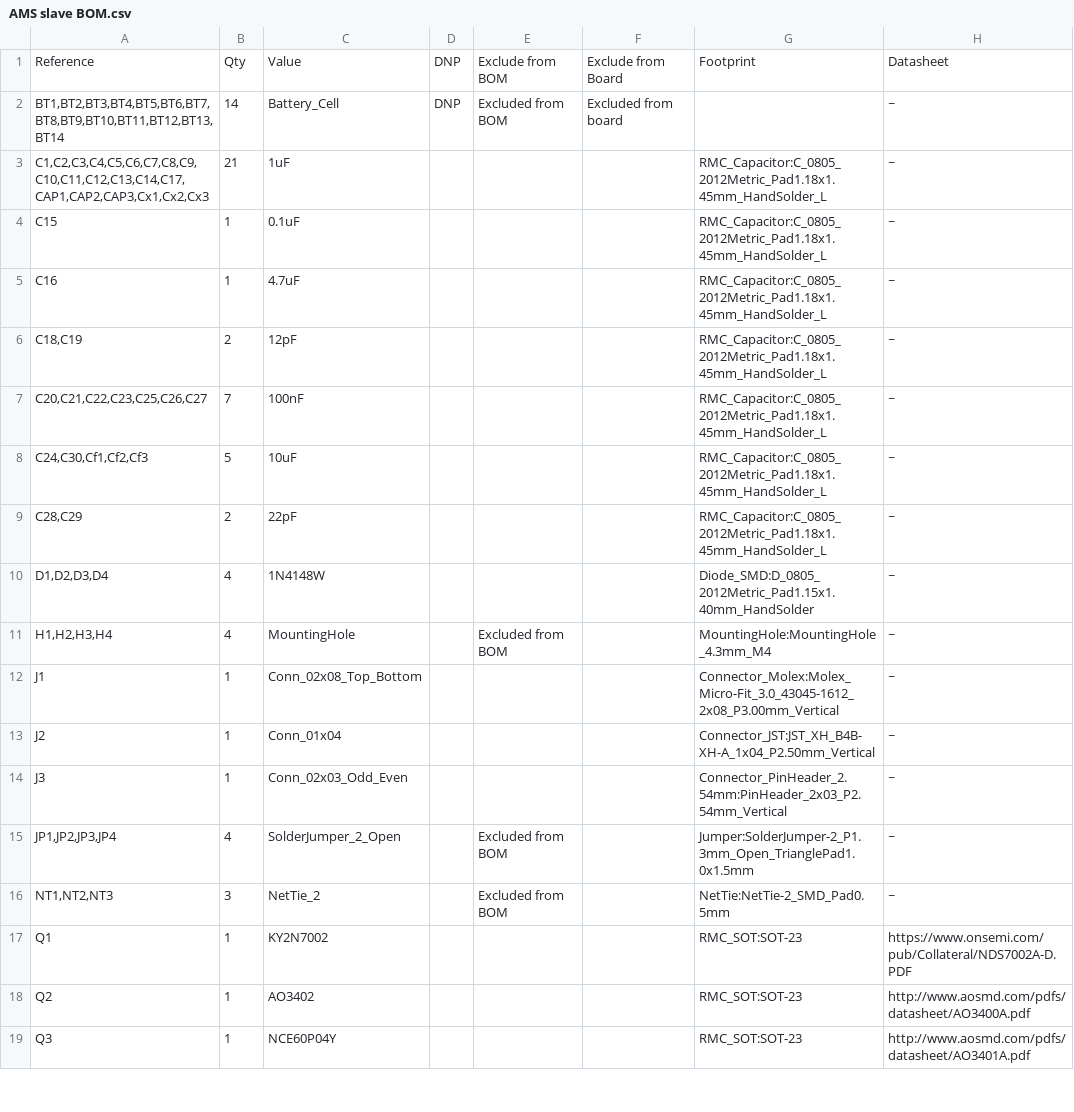
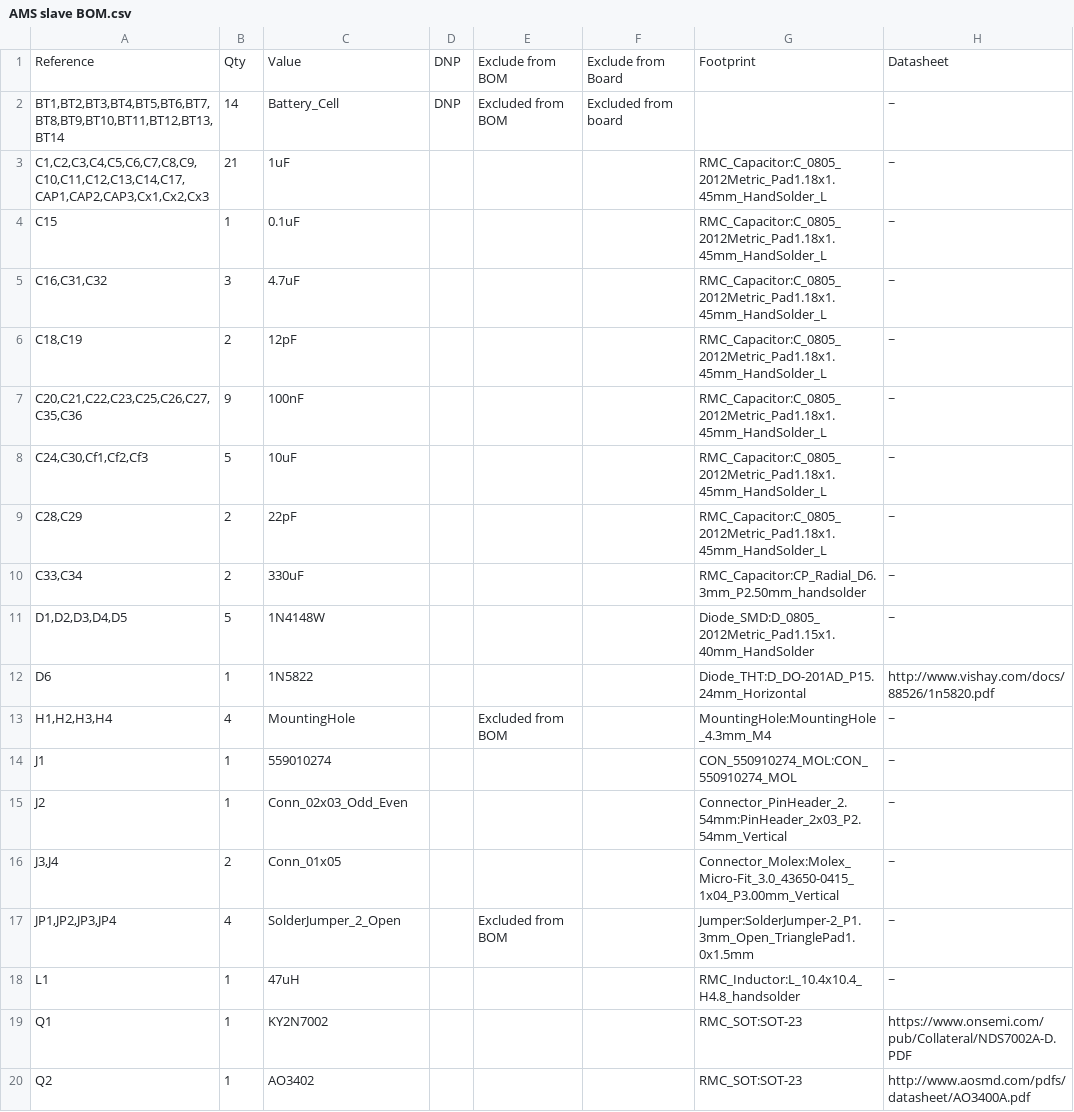
Before and after one commit to HKUST-Red-Bird-Racing-EVRT/GEN6_ELEC, a CSV file: AMS slave/AMS slave BOM.csv, drawn as a sheet; only a part is shown; the shorter side is filled out with more unchanged rows; the diff covers the shown part only.

Commit message:
AMS slave schem updated

```diff
--- a/AMS slave/AMS slave BOM.csv
+++ b/AMS slave/AMS slave BOM.csv
@@ -4,14 +4,16 @@
 "C15","1","0.1uF","","","","RMC_Capacitor:C_0805_2012Metric_Pad1.18x1.45mm_HandSolder_L","~"
-"C16","1","4.7uF","","","","RMC_Capacitor:C_0805_2012Metric_Pad1.18x1.45mm_HandSolder_L","~"
+"C16,C31,C32","3","4.7uF","","","","RMC_Capacitor:C_0805_2012Metric_Pad1.18x1.45mm_HandSolder_L","~"
 "C18,C19","2","12pF","","","","RMC_Capacitor:C_0805_2012Metric_Pad1.18x1.45mm_HandSolder_L","~"
-"C20,C21,C22,C23,C25,C26,C27","7","100nF","","","","RMC_Capacitor:C_0805_2012Metric_Pad1.18x1.45mm_HandSolder_L","~"
+"C20,C21,C22,C23,C25,C26,C27,C35,C36","9","100nF","","","","RMC_Capacitor:C_0805_2012Metric_Pad1.18x1.45mm_HandSolder_L","~"
 "C24,C30,Cf1,Cf2,Cf3","5","10uF","","","","RMC_Capacitor:C_0805_2012Metric_Pad1.18x1.45mm_HandSolder_L","~"
 "C28,C29","2","22pF","","","","RMC_Capacitor:C_0805_2012Metric_Pad1.18x1.45mm_HandSolder_L","~"
-"D1,D2,D3,D4","4","1N4148W","","","","Diode_SMD:D_0805_2012Metric_Pad1.15x1.40mm_HandSolder","~"
+"C33,C34","2","330uF","","","","RMC_Capacitor:CP_Radial_D6.3mm_P2.50mm_handsolder","~"
+"D1,D2,D3,D4,D5","5","1N4148W","","","","Diode_SMD:D_0805_2012Metric_Pad1.15x1.40mm_HandSolder","~"
+"D6","1","1N5822","","","","Diode_THT:D_DO-201AD_P15.24mm_Horizontal","http://www.vishay.com/docs/88526/1n5820.pdf"
 "H1,H2,H3,H4","4","MountingHole","","Excluded from BOM","","MountingHole:MountingHole_4.3mm_M4","~"
-"J1","1","Conn_02x08_Top_Bottom","","","","Connector_Molex:Molex_Micro-Fit_3.0_43045-1612_2x08_P3.00mm_Vertical","~"
-"J2","1","Conn_01x04","","","","Connector_JST:JST_XH_B4B-XH-A_1x04_P2.50mm_Vertical","~"
-"J3","1","Conn_02x03_Odd_Even","","","","Connector_PinHeader_2.54mm:PinHeader_2x03_P2.54mm_Vertical","~"
+"J1","1","559010274","","","","CON_550910274_MOL:CON_550910274_MOL","~"
+"J2","1","Conn_02x03_Odd_Even","","","","Connector_PinHeader_2.54mm:PinHeader_2x03_P2.54mm_Vertical","~"
+"J3,J4","2","Conn_01x05","","","","Connector_Molex:Molex_Micro-Fit_3.0_43650-0415_1x04_P3.00mm_Vertical","~"
 "JP1,JP2,JP3,JP4","4","SolderJumper_2_Open","","Excluded from BOM","","Jumper:SolderJumper-2_P1.3mm_Open_TrianglePad1.0x1.5mm","~"
-"NT1,NT2,NT3","3","NetTie_2","","Excluded from BOM","","NetTie:NetTie-2_SMD_Pad0.5mm","~"
+"L1","1","47uH","","","","RMC_Inductor:L_10.4x10.4_H4.8_handsolder","~"
 "Q1","1","KY2N7002","","","","RMC_SOT:SOT-23","https://www.onsemi.com/pub/Collateral/NDS7002A-D.PDF"
```
Also changed, not shown: 2 added rows, 1 removed row and 4 edited cells elsewhere in this file, 17 other files.
